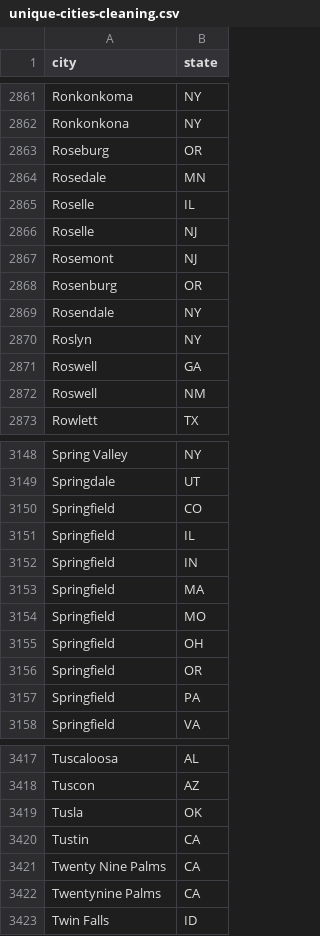
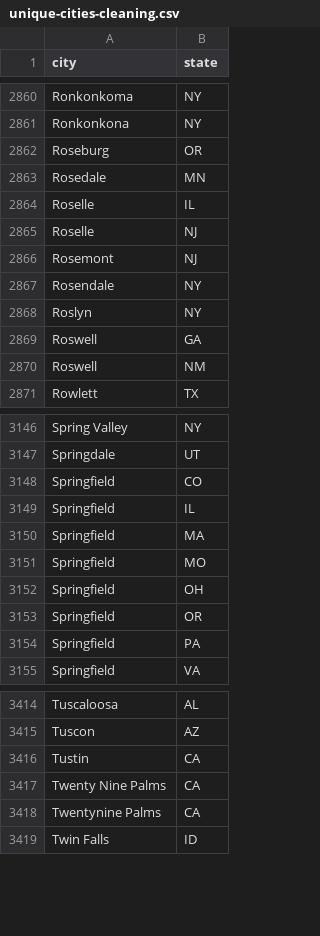
Before and after one commit to regan008/MGG-LC-Data, a CSV file: full-data-processing/unique-cities-cleaning.csv, drawn as a sheet; only a part is shown, gaps mark what is left out; removed rows and columns are numbered as before the commit, all else as after; the diff covers the shown part only; the diff names each change by its address in the sheet, - before the commit and + after, or states it on an @@ line.

```diff
--- a/full-data-processing/unique-cities-cleaning.csv
+++ b/full-data-processing/unique-cities-cleaning.csv
-row 2868: Rosenburg | OR
-row 3152: Springfield | IN
-row 3419: Tusla | OK
```
Also changed, not shown: 2 added rows and 3 removed rows elsewhere in this file, GG-Data/gg-1985.csv, full-data-processing/final-output-data/cleaned-types-counts.csv, 18 other files.
